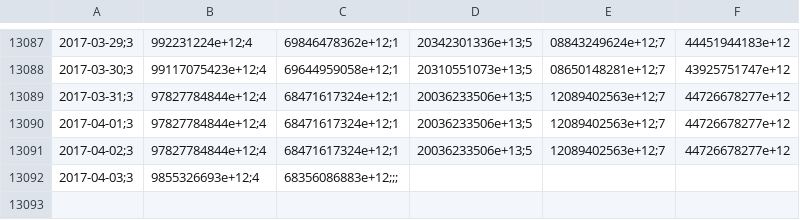
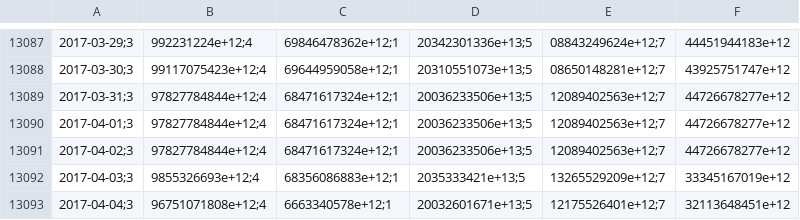
Before and after one commit to collabmarket/data_afp, a CSV file: data/PAT-HABITAT.csv, drawn as a sheet; only a part is shown, gaps mark what is left out; the diff names each change by its address in the sheet, - before the commit and + after, or states it on an @@ line.

```diff
--- a/data/PAT-HABITAT.csv
+++ b/data/PAT-HABITAT.csv
-C13092: 68356086883e+12;;;
+C13092: 68356086883e+12;1
-D13092: (empty)
+D13092: 2035333421e+13;5
-E13092: (empty)
+E13092: 13265529209e+12;7
-F13092: (empty)
+F13092: 33345167019e+12
+row 13093: 2017-04-04;3 | 96751071808e+12;4 | 6663340578e+12;1 | 20032601671e+13;5 | 12175526401e+12;7 | 32113648451e+12
```
Also changed, not shown: data/PAT-CAPITAL.csv, data/PAT-MODELO.csv, 16 other files.
